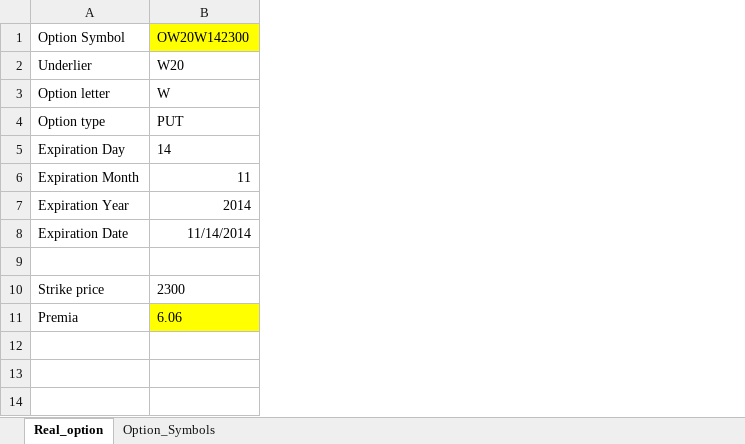
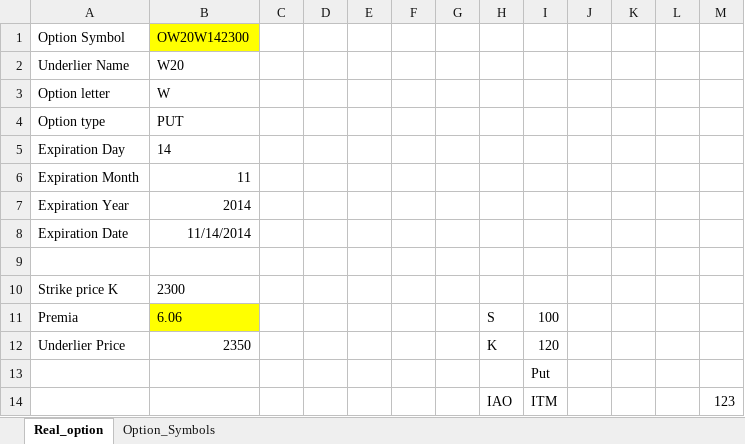
Before and after one commit to arekbee/VBA4Finance, an Excel workbook: xlsm/Option_pricing.xlsm, sheet Real_option, drawn as a sheet; values as stored, in another font and other column widths than the file's, no borders; charts and pictures not drawn; the diff names each change by its address in the sheet, - before the commit and + after, or states it on an @@ line.

```diff
--- a/xlsm/Option_pricing.xlsm (sheet Real_option)
+++ b/xlsm/Option_pricing.xlsm (sheet Real_option)
+column C, empty
+column D, empty
+column E, empty
+column F, empty
+column G, empty
+column H, row 11: S
+column I, row 11: 100
+column J, empty
+column K, empty
+column L, empty
+column M, empty
-A2: Underlier
+A2: Underlier Name
-A10: Strike price
+A10: Strike price K
+row 12: Underlier Price | 2350 |  |  |  |  |  | K | 120
+row 13:  |  |  |  |  |  |  |  | Put
+row 14:  |  |  |  |  |  |  | IAO | ITM |  |  |  | 123
```
Also changed, not shown: xlsm/Black-Scholes.xlsm, 4 other files.
